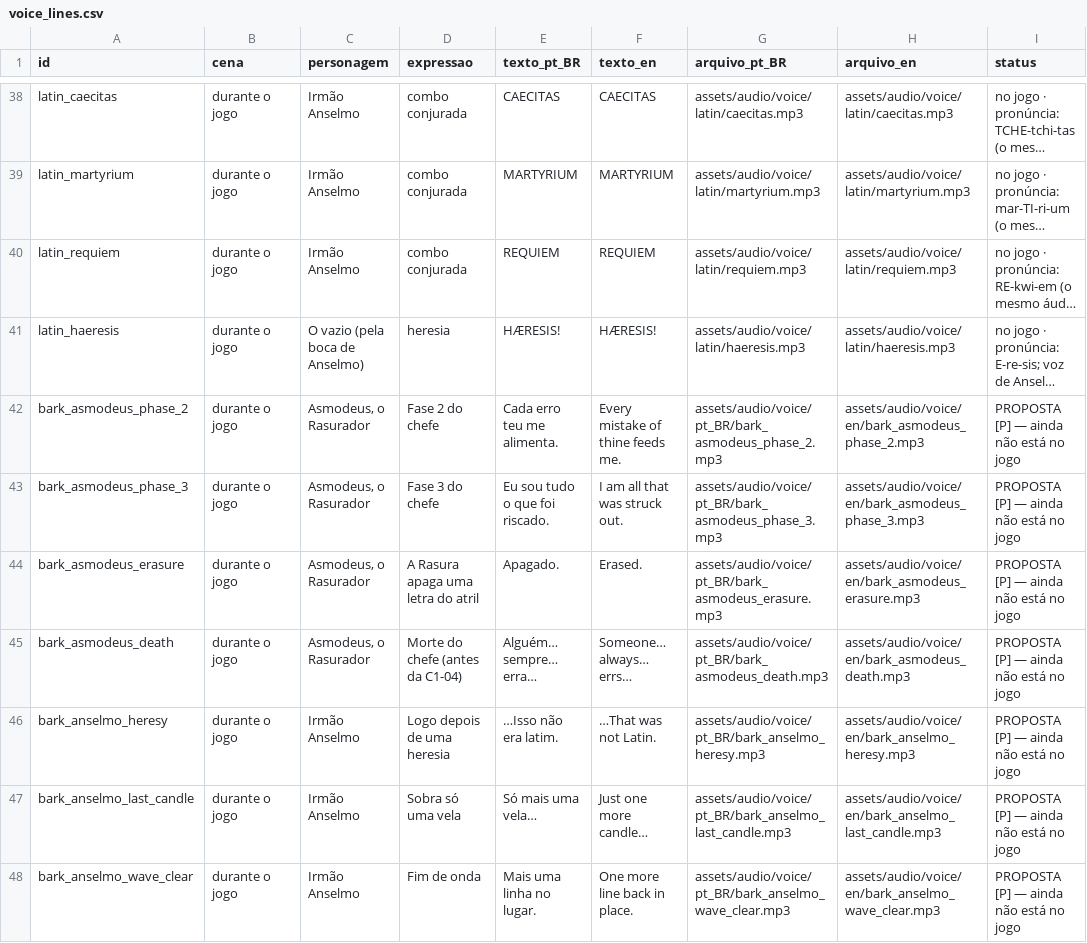
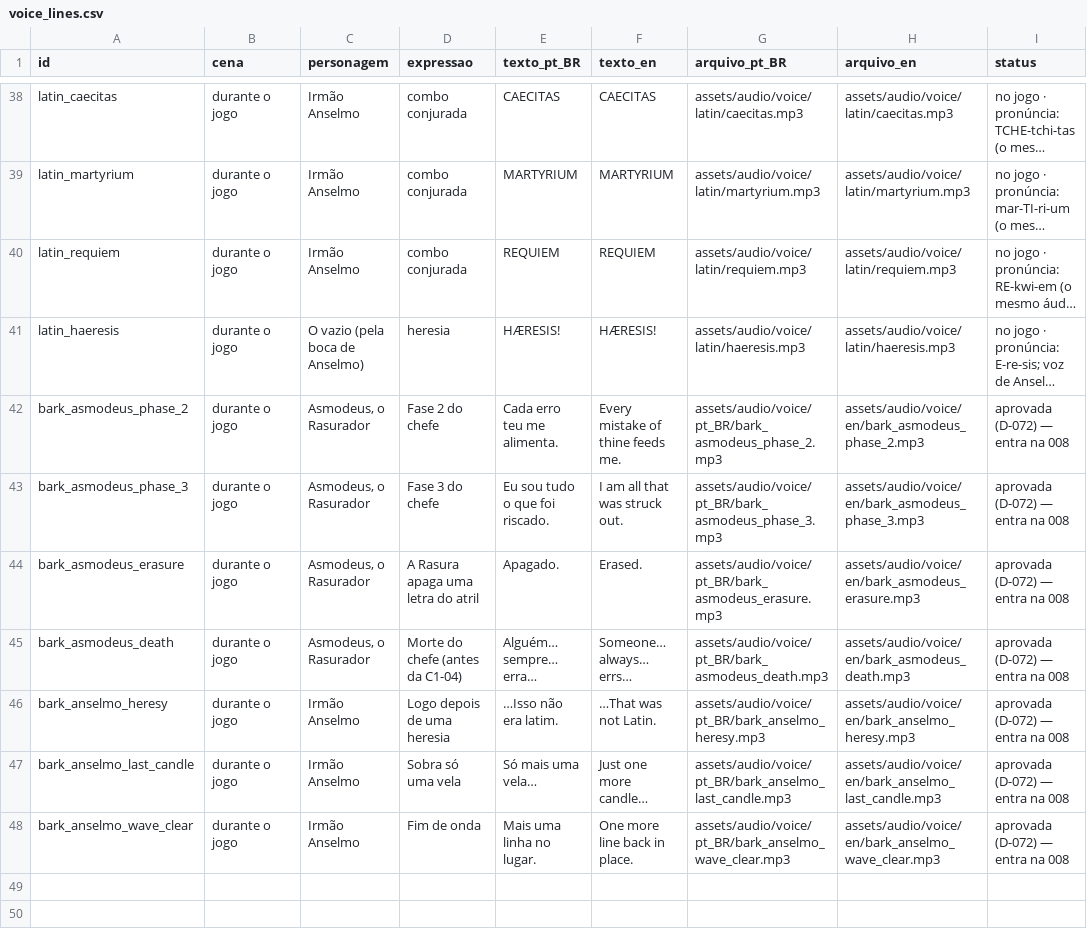
Before and after one commit to Andersonndiass/scribe_of_the_damned, a CSV file: docs/voice/voice_lines.csv, drawn as a sheet; only a part is shown, gaps mark what is left out; long unchanged cells end in …; the diff names each change by its address in the sheet, - before the commit and + after, or states it on an @@ line.

```diff
--- a/docs/voice/voice_lines.csv
+++ b/docs/voice/voice_lines.csv
-I42:I48 (status): PROPOSTA [P] — ainda não está no jogo
+I42:I48 (status): aprovada (D-072) — entra na 008
```
Also changed, not shown: i18n/ui.csv, 19 other files.
